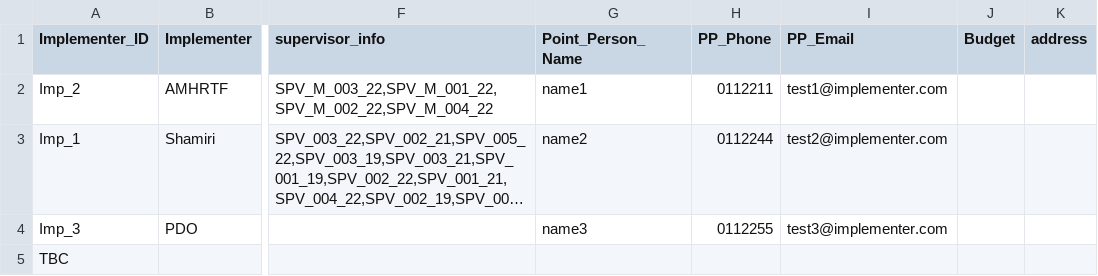
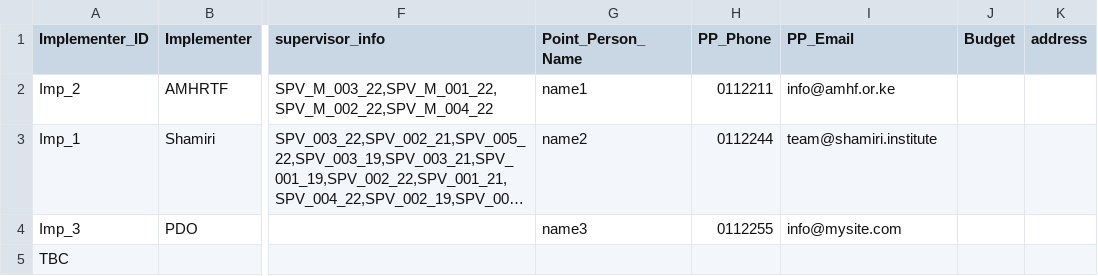
Before and after one commit to Shamiri-Institute/digitalhub, a CSV file: prisma/scripts/data/implementer_info.csv, drawn as a sheet; only a part is shown, gaps mark what is left out; long unchanged cells end in …; the diff names each change by its address in the sheet, - before the commit and + after, or states it on an @@ line.

Commit message:
seed users attached to implementer

```diff
--- a/prisma/scripts/data/implementer_info.csv
+++ b/prisma/scripts/data/implementer_info.csv
-I2 (PP_Email): test1@implementer.com
+I2 (PP_Email): info@amhf.or.ke
-I3 (PP_Email): test2@implementer.com
+I3 (PP_Email): team@shamiri.institute
-I4 (PP_Email): test3@implementer.com
+I4 (PP_Email): info@mysite.com
```
Also changed, not shown: 5 other files.
